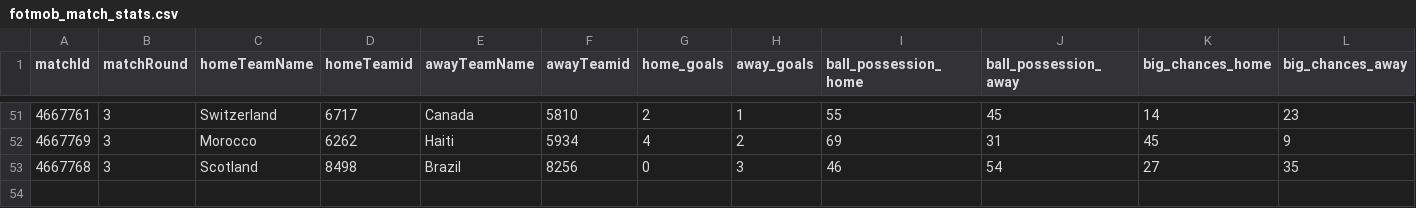
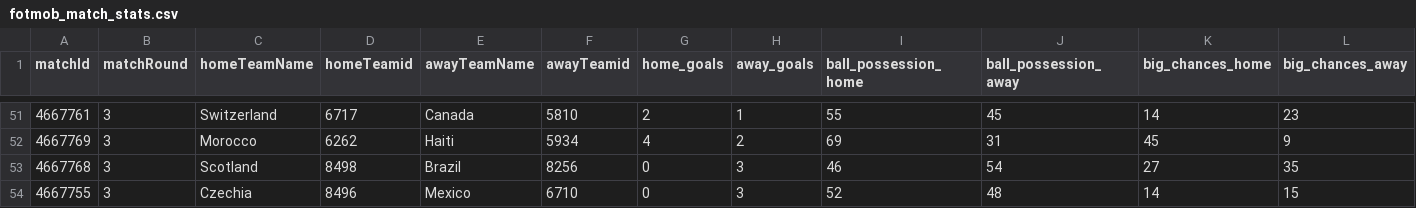
Before and after one commit to bolaxel/wcup26, a CSV file: matchStats/csv/fotmob_match_stats.csv, drawn as a sheet; only a part is shown, gaps mark what is left out; rows hold the shown columns only; the diff names each change by its address in the sheet, - before the commit and + after, or states it on an @@ line.

```diff
--- a/matchStats/csv/fotmob_match_stats.csv
+++ b/matchStats/csv/fotmob_match_stats.csv
+row 54: 4667755 | 3 | Czechia | 8496 | Mexico | 6710 | 0 | 3 | 52 | 48 | 14 | 15
```
Also changed, not shown: goals/csv/awayScorers.csv, goals/csv/listAwayPlayers.csv, 2 other files.
